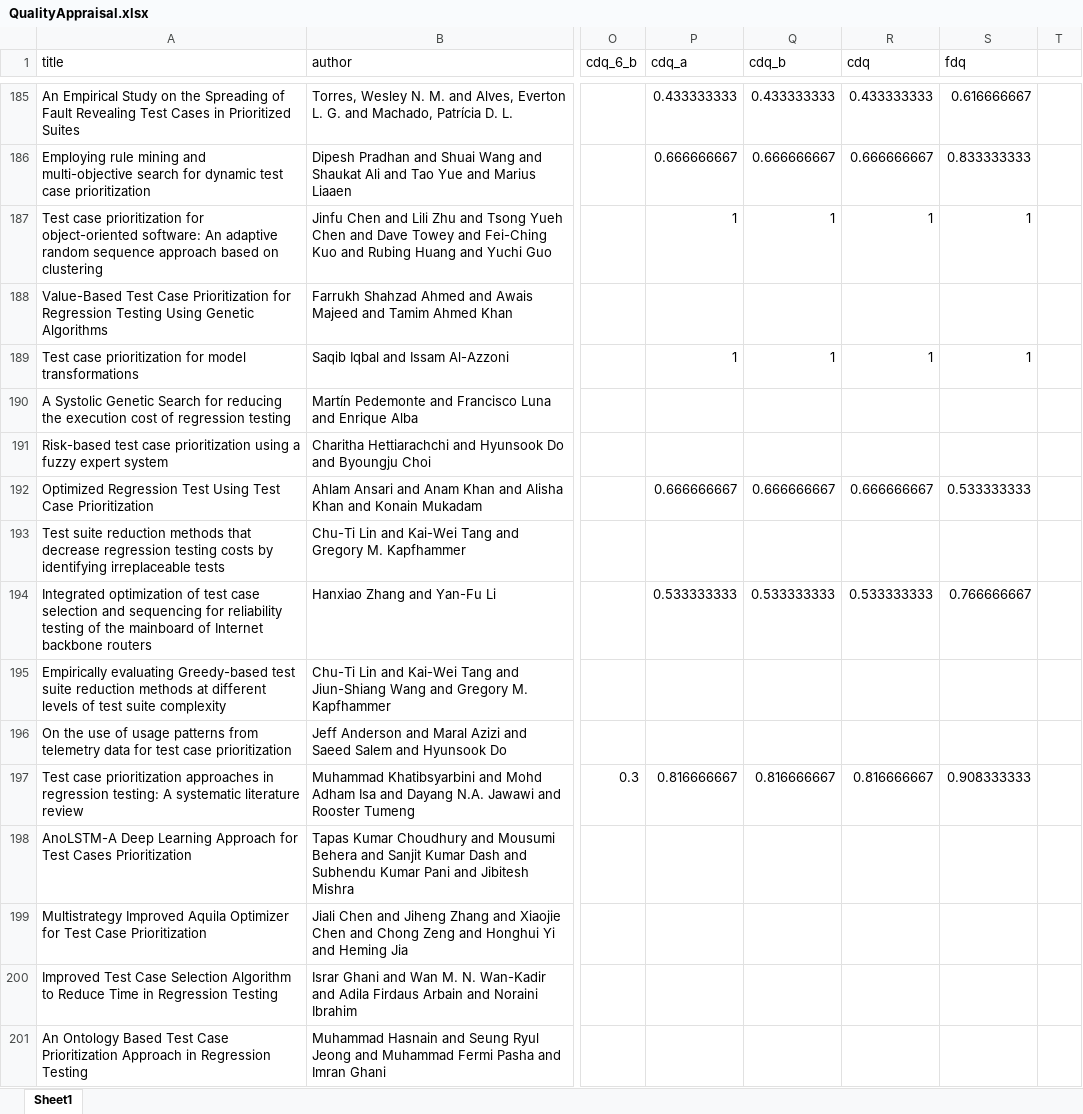
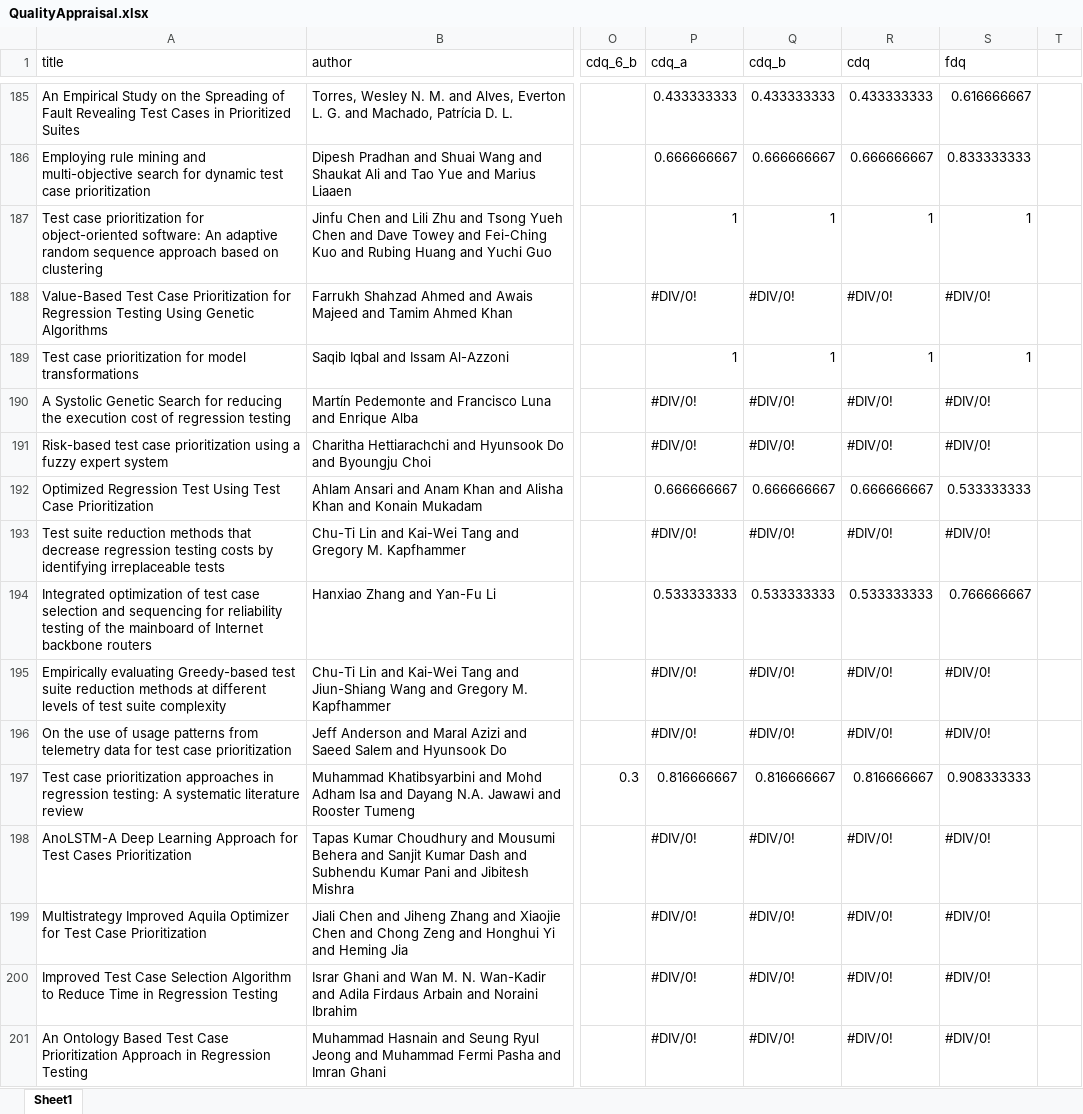
Before and after one commit to AntonioTrovato/RegressionTestingOptimizationSLR, an Excel workbook: 6_Quality_Appraisal/QualityAppraisal.xlsx, sheet Sheet1, drawn as a sheet; only a part is shown, gaps mark what is left out; values as stored, in another font and other column widths than the file's, no cell formats; the diff covers the shown part only; the diff names each change by its address in the sheet, - before the commit and + after, or states it on an @@ line.

Commit message:
Preparato l'Excel per il Quality Appraisal

```diff
--- a/6_Quality_Appraisal/QualityAppraisal.xlsx (sheet Sheet1)
+++ b/6_Quality_Appraisal/QualityAppraisal.xlsx (sheet Sheet1)
-P188 (cdq_a): (empty)
+P188 (cdq_a): #DIV/0!
-Q188 (cdq_b): (empty)
+Q188 (cdq_b): #DIV/0!
-R188 (cdq): (empty)
+R188 (cdq): #DIV/0!
-S188 (fdq): (empty)
+S188 (fdq): #DIV/0!
-P190:P191 (cdq_a): (empty)
+P190:P191 (cdq_a): #DIV/0!
-Q190:Q191 (cdq_b): (empty)
+Q190:Q191 (cdq_b): #DIV/0!
-R190:R191 (cdq): (empty)
+R190:R191 (cdq): #DIV/0!
-S190:S191 (fdq): (empty)
+S190:S191 (fdq): #DIV/0!
-P193 (cdq_a): (empty)
+P193 (cdq_a): #DIV/0!
-Q193 (cdq_b): (empty)
+Q193 (cdq_b): #DIV/0!
-R193 (cdq): (empty)
+R193 (cdq): #DIV/0!
-S193 (fdq): (empty)
+S193 (fdq): #DIV/0!
-P195:P196 (cdq_a): (empty)
+P195:P196 (cdq_a): #DIV/0!
-Q195:Q196 (cdq_b): (empty)
+Q195:Q196 (cdq_b): #DIV/0!
-R195:R196 (cdq): (empty)
+R195:R196 (cdq): #DIV/0!
-S195:S196 (fdq): (empty)
+S195:S196 (fdq): #DIV/0!
-P198:P201 (cdq_a): (empty)
+P198:P201 (cdq_a): #DIV/0!
-Q198:Q201 (cdq_b): (empty)
+Q198:Q201 (cdq_b): #DIV/0!
-R198:R201 (cdq): (empty)
+R198:R201 (cdq): #DIV/0!
-S198:S201 (fdq): (empty)
+S198:S201 (fdq): #DIV/0!
```
Also changed, not shown: 867 edited cells elsewhere in this sheet, cell formats, formulas that keep their value, 2 other files.
